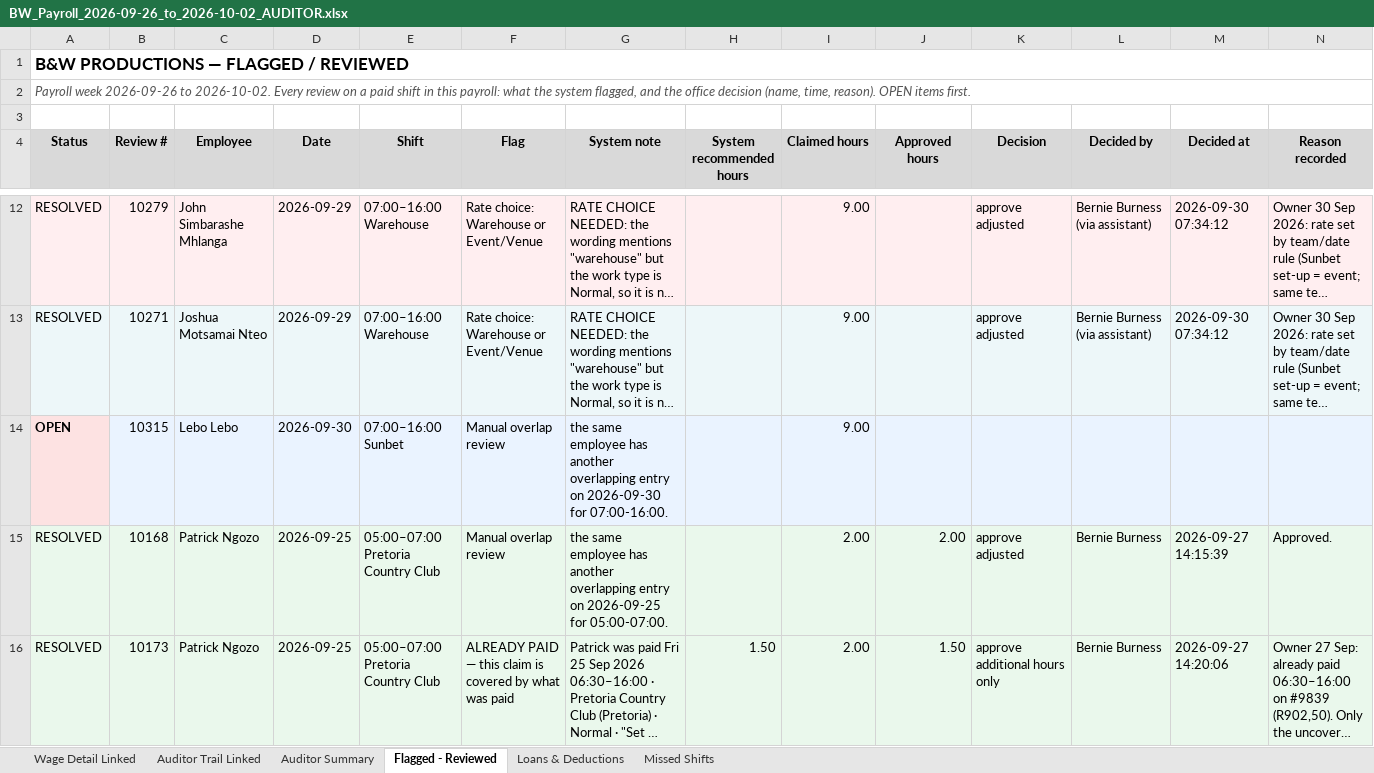
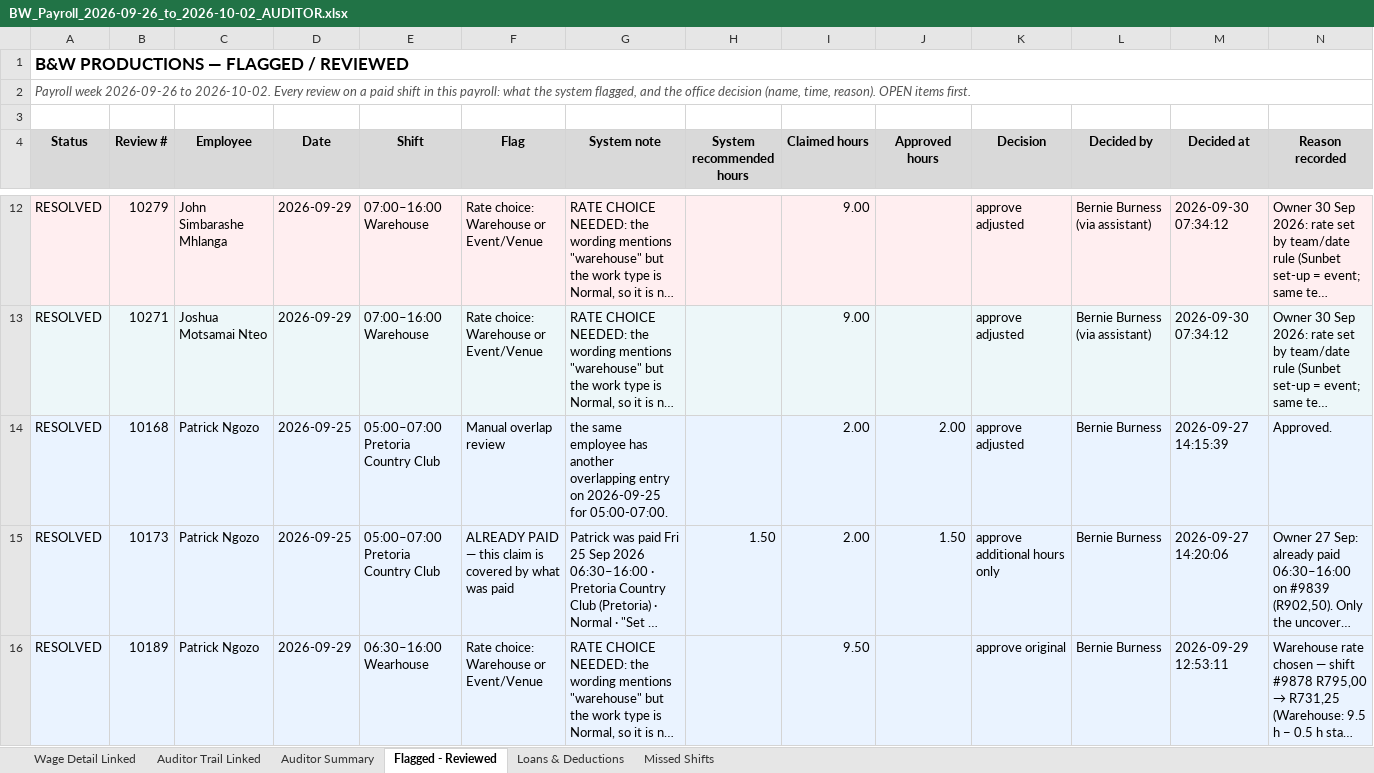
Before and after one commit to BWProductions/B-W-Costing, an Excel workbook: docs/BW_Payroll_2026-09-26_to_2026-10-02_AUDITOR.xlsx, sheet Flagged - Reviewed, drawn as a sheet; only a part is shown, gaps mark what is left out; the shorter side is filled out with more unchanged rows; long unchanged cells end in …; values as stored, in another font and other column widths than the file's, no borders; the diff names each change by its address in the sheet, - before the commit and + after, or states it on an @@ line.

```diff
--- a/docs/BW_Payroll_2026-09-26_to_2026-10-02_AUDITOR.xlsx (sheet Flagged - Reviewed)
+++ b/docs/BW_Payroll_2026-09-26_to_2026-10-02_AUDITOR.xlsx (sheet Flagged - Reviewed)
-row 14: OPEN | 10315 | Lebo Lebo | 2026-09-30 | 07:00–16:00 Sunbet | Manual overlap review | the same employee has another overlapping entry on 2026-09-30 for 07:00-16:00. |  | 9.00
```
Also changed, not shown: sheet Loans & Deductions, sheet Auditor Summary, sheet Auditor Trail Linked, sheet Wage Detail Linked, 3 other files.
